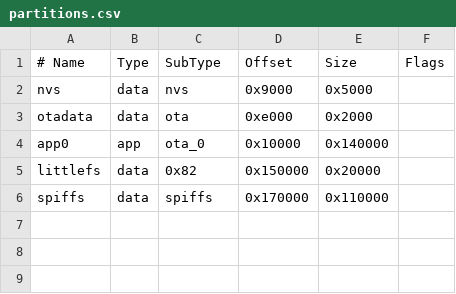
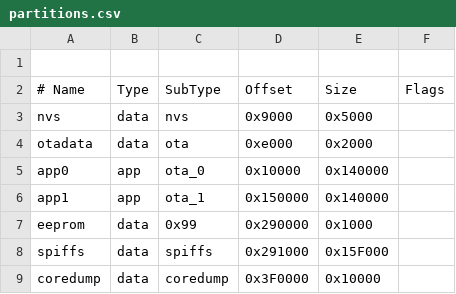
Before and after one commit to kabroxiko/DeepGlow, a CSV file: partitions.csv, drawn as a sheet; removed rows and columns are numbered as before the commit, all else as after; the diff names each change by its address in the sheet, - before the commit and + after, or states it on an @@ line.

```diff
--- a/partitions.csv
+++ b/partitions.csv
+row 1: (empty)
-row 5: littlefs | data | 0x82 | 0x150000 | 0x20000
+row 6: app1 | app | ota_1 | 0x150000 | 0x140000
+row 7: eeprom | data | 0x99 | 0x290000 | 0x1000
-D8 (Offset): 0x170000
+D8 (Offset): 0x291000
-E8 (Size): 0x110000
+E8 (Size): 0x15F000
+row 9: coredump | data | coredump | 0x3F0000 | 0x10000
```
Also changed, not shown: 12 other files.
